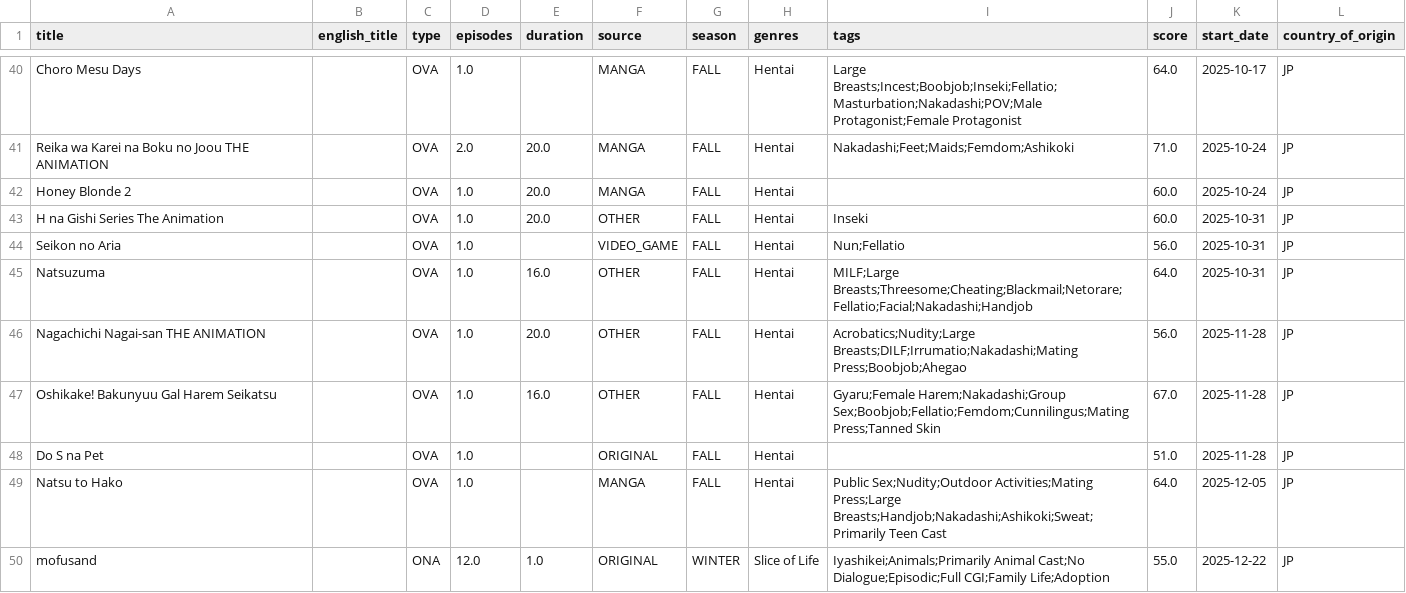
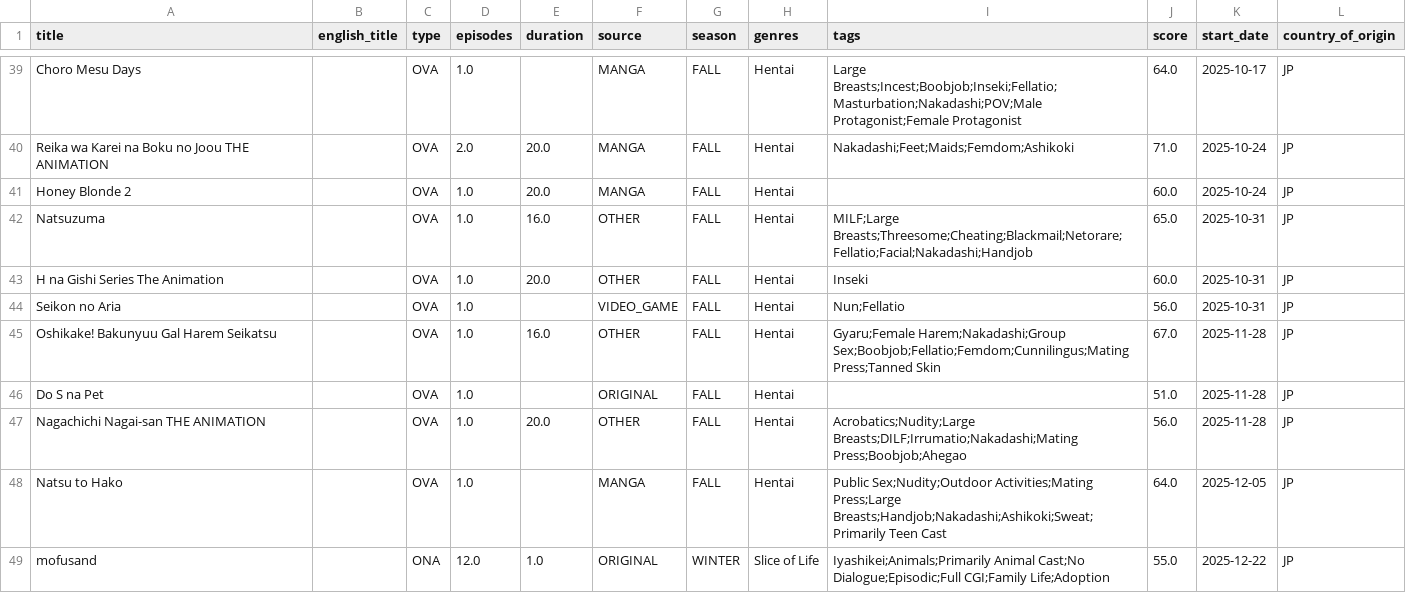
Before and after one commit to Andres-pixel35/Anime-dashboard, a CSV file: data/modified/airing_anime_M.csv, drawn as a sheet; only a part is shown, gaps mark what is left out; the diff covers the shown part only.

```diff
--- a/data/modified/airing_anime_M.csv
+++ b/data/modified/airing_anime_M.csv
@@ -42,8 +41,8 @@ Reika wa Karei na Boku no Joou THE ANIMATION,,OVA,2.0,20.0,MANGA,FALL,Hentai,Nak
 Honey Blonde 2,,OVA,1.0,20.0,MANGA,FALL,Hentai,,60.0,2025-10-24,JP
+Natsuzuma,,OVA,1.0,16.0,OTHER,FALL,Hentai,MILF;Large Breasts;Threesome;Cheating;Blackmail;Netorare;Fellatio;Facial;Nakadashi;Handjob,65.0,2025-10-31,JP
 H na Gishi Series The Animation,,OVA,1.0,20.0,OTHER,FALL,Hentai,Inseki,60.0,2025-10-31,JP
 Seikon no Aria,,OVA,1.0,,VIDEO_GAME,FALL,Hentai,Nun;Fellatio,56.0,2025-10-31,JP
-Natsuzuma,,OVA,1.0,16.0,OTHER,FALL,Hentai,MILF;Large Breasts;Threesome;Cheating;Blackmail;Netorare;Fellatio;Facial;Nakadashi;Handjob,64.0,2025-10-31,JP
-Nagachichi Nagai-san THE ANIMATION,,OVA,1.0,20.0,OTHER,FALL,Hentai,Acrobatics;Nudity;Large Breasts;DILF;Irrumatio;Nakadashi;Mating Press;Boobjob;Ahegao,56.0,2025-11-28,JP
 Oshikake! Bakunyuu Gal Harem Seikatsu,,OVA,1.0,16.0,OTHER,FALL,Hentai,Gyaru;Female Harem;Nakadashi;Group Sex;Boobjob;Fellatio;Femdom;Cunnilingus;Mating Press;Tanned Skin,67.0,2025-11-28,JP
 Do S na Pet,,OVA,1.0,,ORIGINAL,FALL,Hentai,,51.0,2025-11-28,JP
+Nagachichi Nagai-san THE ANIMATION,,OVA,1.0,20.0,OTHER,FALL,Hentai,Acrobatics;Nudity;Large Breasts;DILF;Irrumatio;Nakadashi;Mating Press;Boobjob;Ahegao,56.0,2025-11-28,JP
 Natsu to Hako,,OVA,1.0,,MANGA,FALL,Hentai,Public Sex;Nudity;Outdoor Activities;Mating Press;Large Breasts;Handjob;Nakadashi;Ashikoki;Sweat;Primarily Teen Cast,64.0,2025-12-05,JP
```
Also changed, not shown: 2 added rows, 9 removed rows, 9 moved rows and 7 edited cells elsewhere in this file, 2 other files.
